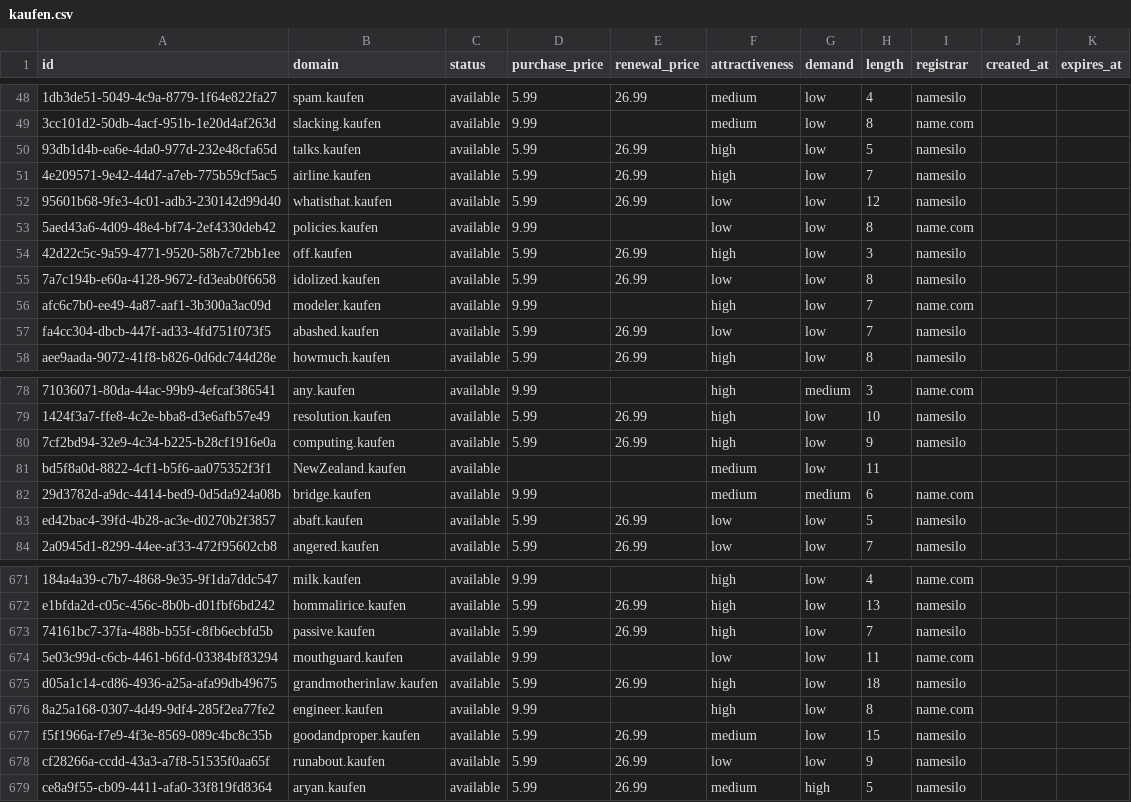
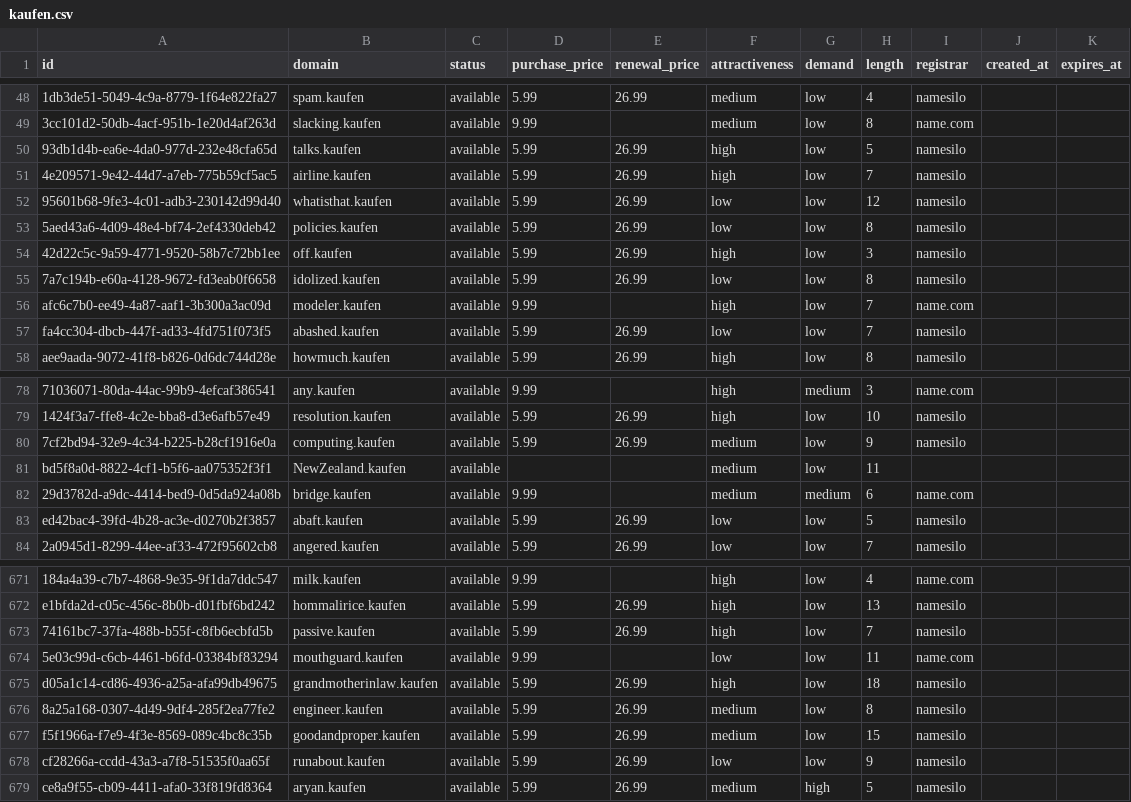
Before and after one commit to UniqueDomains/kaufen-oneword-domains, a CSV file: kaufen.csv, drawn as a sheet; only a part is shown, gaps mark what is left out; the diff names each change by its address in the sheet, - before the commit and + after, or states it on an @@ line.

Commit message:
Domains update

```diff
--- a/kaufen.csv
+++ b/kaufen.csv
-D53 (purchase_price): 9.99
+D53 (purchase_price): 5.99
-E53 (renewal_price): (empty)
+E53 (renewal_price): 26.99
-I53 (registrar): name.com
+I53 (registrar): namesilo
-F80 (attractiveness): high
+F80 (attractiveness): medium
-D676 (purchase_price): 9.99
+D676 (purchase_price): 5.99
-E676 (renewal_price): (empty)
+E676 (renewal_price): 26.99
-F676 (attractiveness): high
+F676 (attractiveness): medium
-I676 (registrar): name.com
+I676 (registrar): namesilo
```
Also changed, not shown: 4 other files.
